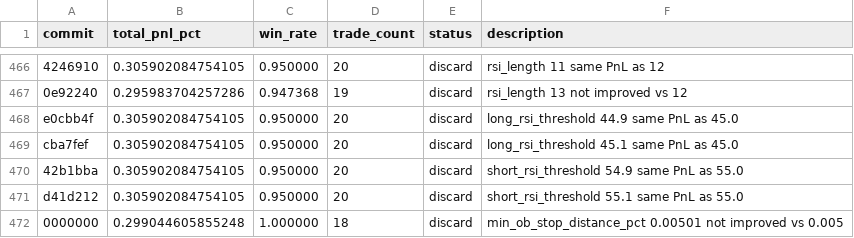
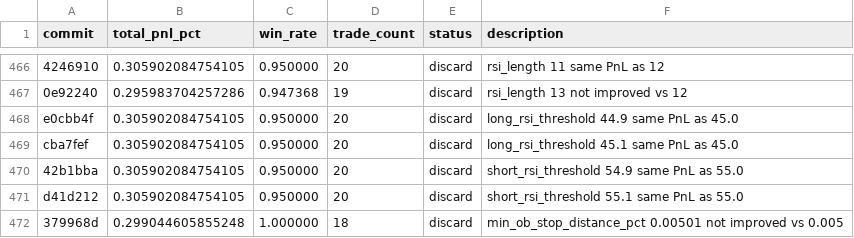
Before and after one commit to RishiJain905/autoresearch, a TSV file: results.tsv, drawn as a sheet; only a part is shown, gaps mark what is left out.

```diff
--- a/results.tsv
+++ b/results.tsv
@@ -471,2 +471,2 @@ cba7fef	0.305902084754105	0.950000	20	discard	long_rsi_threshold 45.1 same PnL a
 d41d212	0.305902084754105	0.950000	20	discard	short_rsi_threshold 55.1 same PnL as 55.0
-0000000	0.299044605855248	1.000000	18	discard	min_ob_stop_distance_pct 0.00501 not improved vs 0.005
+379968d	0.299044605855248	1.000000	18	discard	min_ob_stop_distance_pct 0.00501 not improved vs 0.005
```
